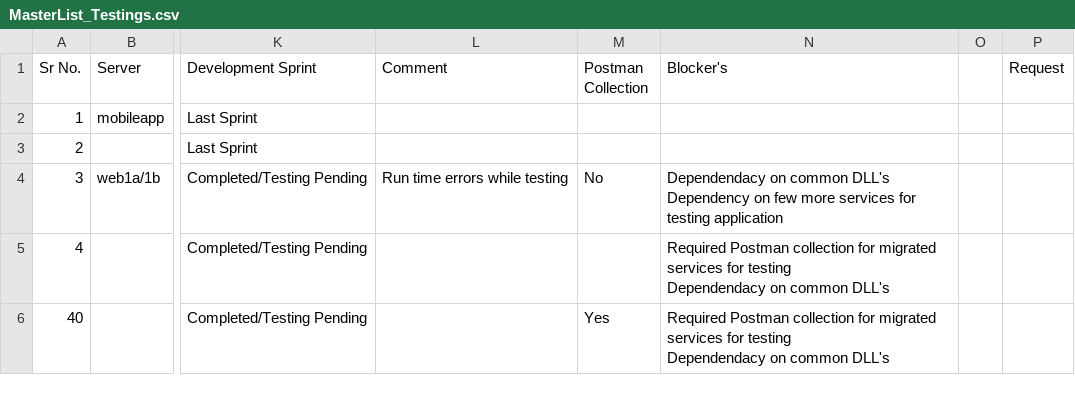
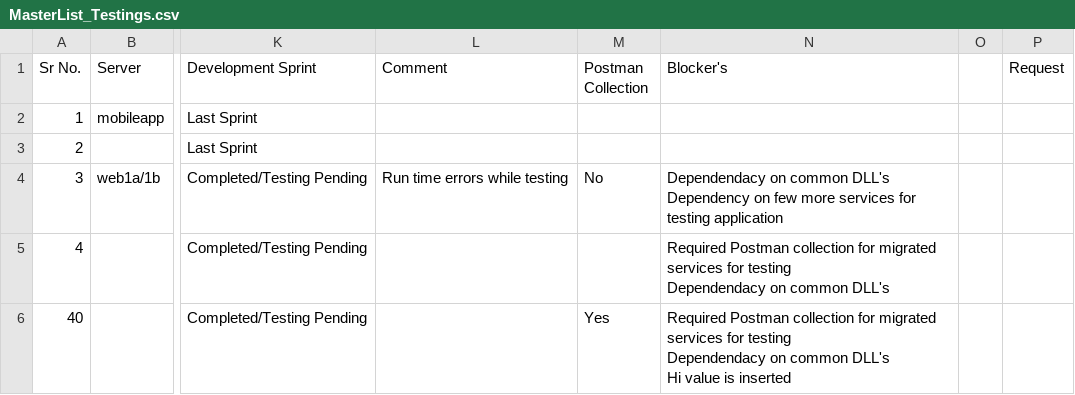
Before and after one commit to Sachin4511/Batchfiledemo, a CSV file: MasterList_Testings.csv, drawn as a sheet; only a part is shown, gaps mark what is left out; ↵ is a line break in a cell; the diff names each change by its address in the sheet, - before the commit and + after, or states it on an @@ line.

Commit message:
Update MasterList_Testings.csv

```diff
--- a/MasterList_Testings.csv
+++ b/MasterList_Testings.csv
-N6 (Blocker's): …common DLL's
+N6 (Blocker's): …common DLL's ↵ Hi value is inserted
```
